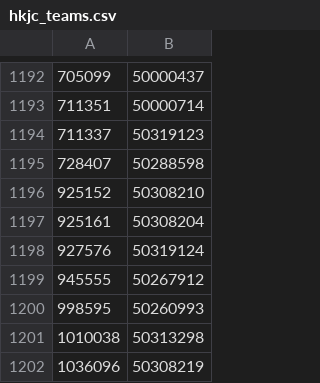
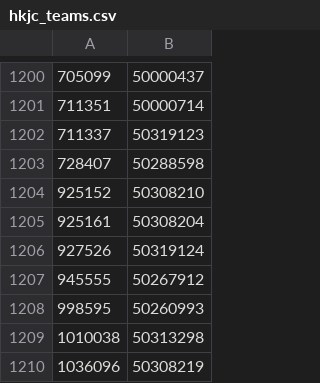
Before and after one commit to tanjt107/football-prediction, a CSV file: assets/hkjc_teams.csv, drawn as a sheet; only a part is shown, gaps mark what is left out; the diff covers the shown part only.

```diff
--- a/assets/hkjc_teams.csv
+++ b/assets/hkjc_teams.csv
@@ -1197,3 +1205,3 @@
 925161,50308204
-927576,50319124
+927526,50319124
 945555,50267912
```
Also changed, not shown: 8 added rows elsewhere in this file, assets/transfermarkt_teams.csv.
